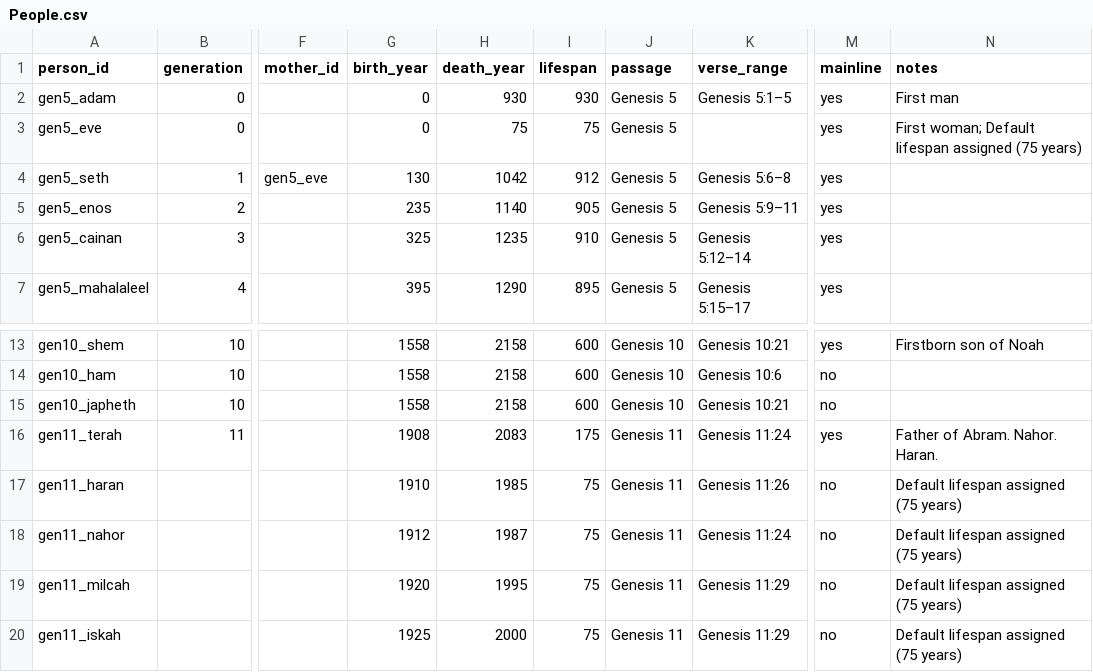
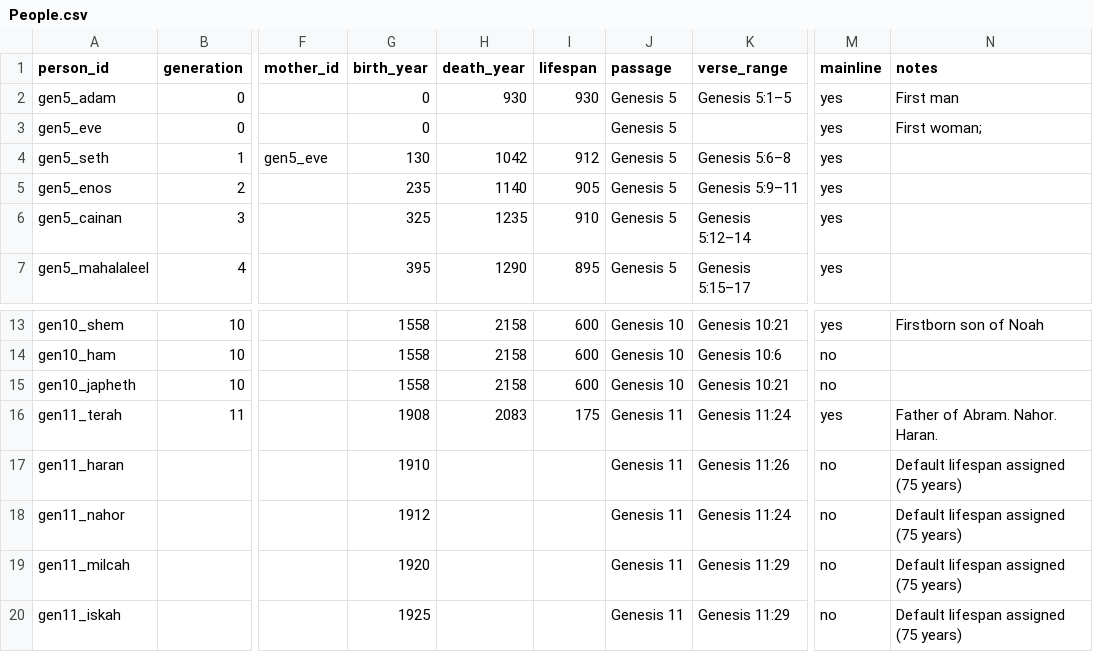
Before and after one commit to chewinga/Bible-Timeline, a CSV file: People.csv, drawn as a sheet; only a part is shown, gaps mark what is left out; the diff names each change by its address in the sheet, - before the commit and + after, or states it on an @@ line.

Commit message:
Update People.csv

```diff
--- a/People.csv
+++ b/People.csv
-H3 (death_year): 75
+H3 (death_year): (empty)
-I3 (lifespan): 75
+I3 (lifespan): (empty)
-N3 (notes): First woman; Default lifespan assigned (75 years)
+N3 (notes): First woman;
-H17 (death_year): 1985
+H17 (death_year): (empty)
-I17:I20 (lifespan): 75
+I17:I20 (lifespan): (empty)
-H18 (death_year): 1987
+H18 (death_year): (empty)
-H19 (death_year): 1995
+H19 (death_year): (empty)
-H20 (death_year): 2000
+H20 (death_year): (empty)
```
